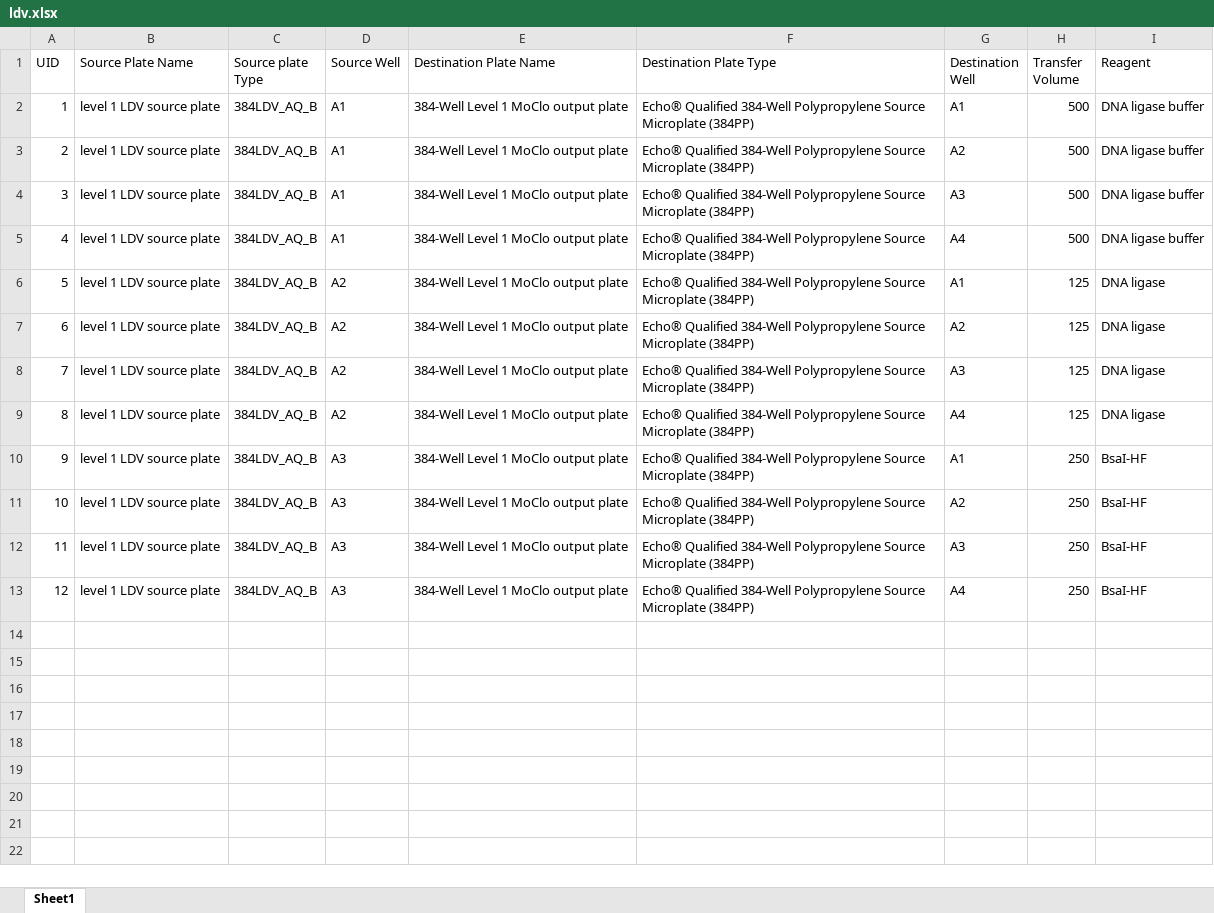
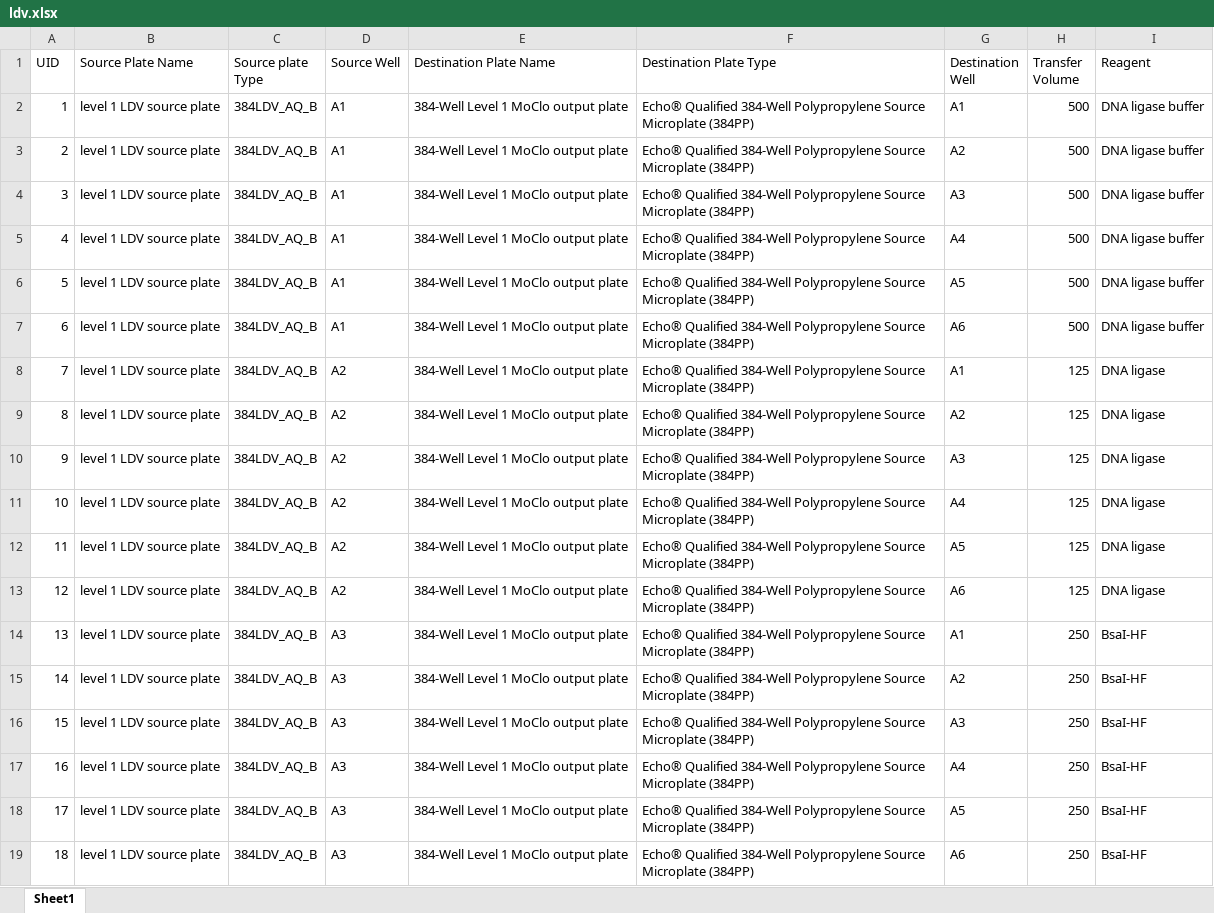
Before and after one commit to phoenixgater/SynBioMate, an Excel workbook: ldv.xlsx, sheet Sheet1, drawn as a sheet; values as stored, in another font and other column widths than the file's, no borders; addresses are those after the commit; the diff names each change by its address in the sheet, - before the commit and + after, or states it on an @@ line.

```diff
--- a/ldv.xlsx (sheet Sheet1)
+++ b/ldv.xlsx (sheet Sheet1)
+row 6: 5 | level 1 LDV source plate | 384LDV_AQ_B | A1 | 384-Well Level 1 MoClo output plate | Echo® Qualified 384-Well Polypropylene Source Microplate (384PP) | A5 | 500 | DNA ligase buffer
+row 7: 6 | level 1 LDV source plate | 384LDV_AQ_B | A1 | 384-Well Level 1 MoClo output plate | Echo® Qualified 384-Well Polypropylene Source Microplate (384PP) | A6 | 500 | DNA ligase buffer
@@ column A (UID) renumbered between rows 8 and 17 @@
+row 12: 11 | level 1 LDV source plate | 384LDV_AQ_B | A2 | 384-Well Level 1 MoClo output plate | Echo® Qualified 384-Well Polypropylene Source Microplate (384PP) | A5 | 125 | DNA ligase
+row 13: 12 | level 1 LDV source plate | 384LDV_AQ_B | A2 | 384-Well Level 1 MoClo output plate | Echo® Qualified 384-Well Polypropylene Source Microplate (384PP) | A6 | 125 | DNA ligase
+row 18: 17 | level 1 LDV source plate | 384LDV_AQ_B | A3 | 384-Well Level 1 MoClo output plate | Echo® Qualified 384-Well Polypropylene Source Microplate (384PP) | A5 | 250 | BsaI-HF
+row 19: 18 | level 1 LDV source plate | 384LDV_AQ_B | A3 | 384-Well Level 1 MoClo output plate | Echo® Qualified 384-Well Polypropylene Source Microplate (384PP) | A6 | 250 | BsaI-HF
```
Also changed, not shown: 6res.xlsx, 6res_2.xlsx, 5 other files.
